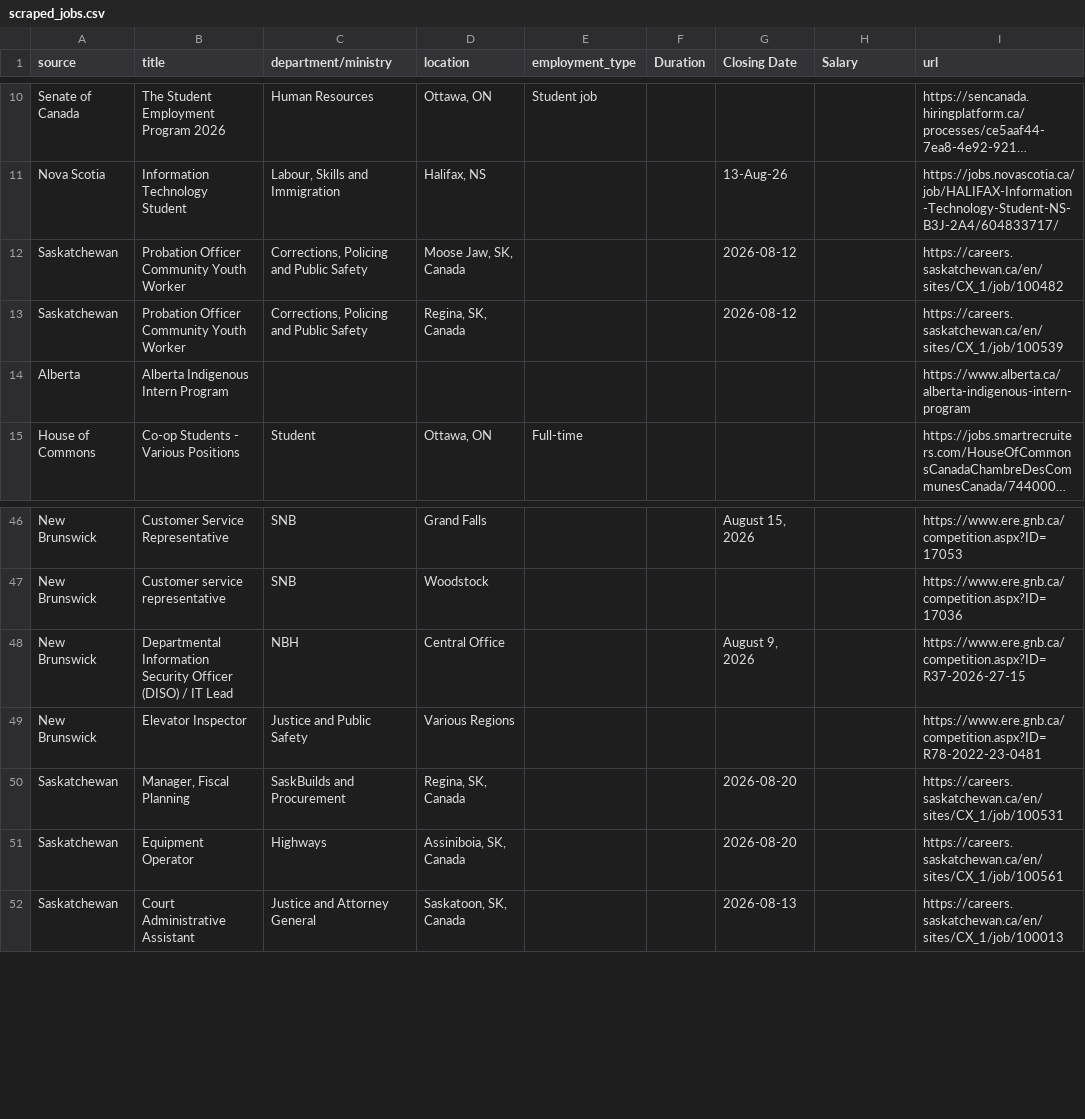
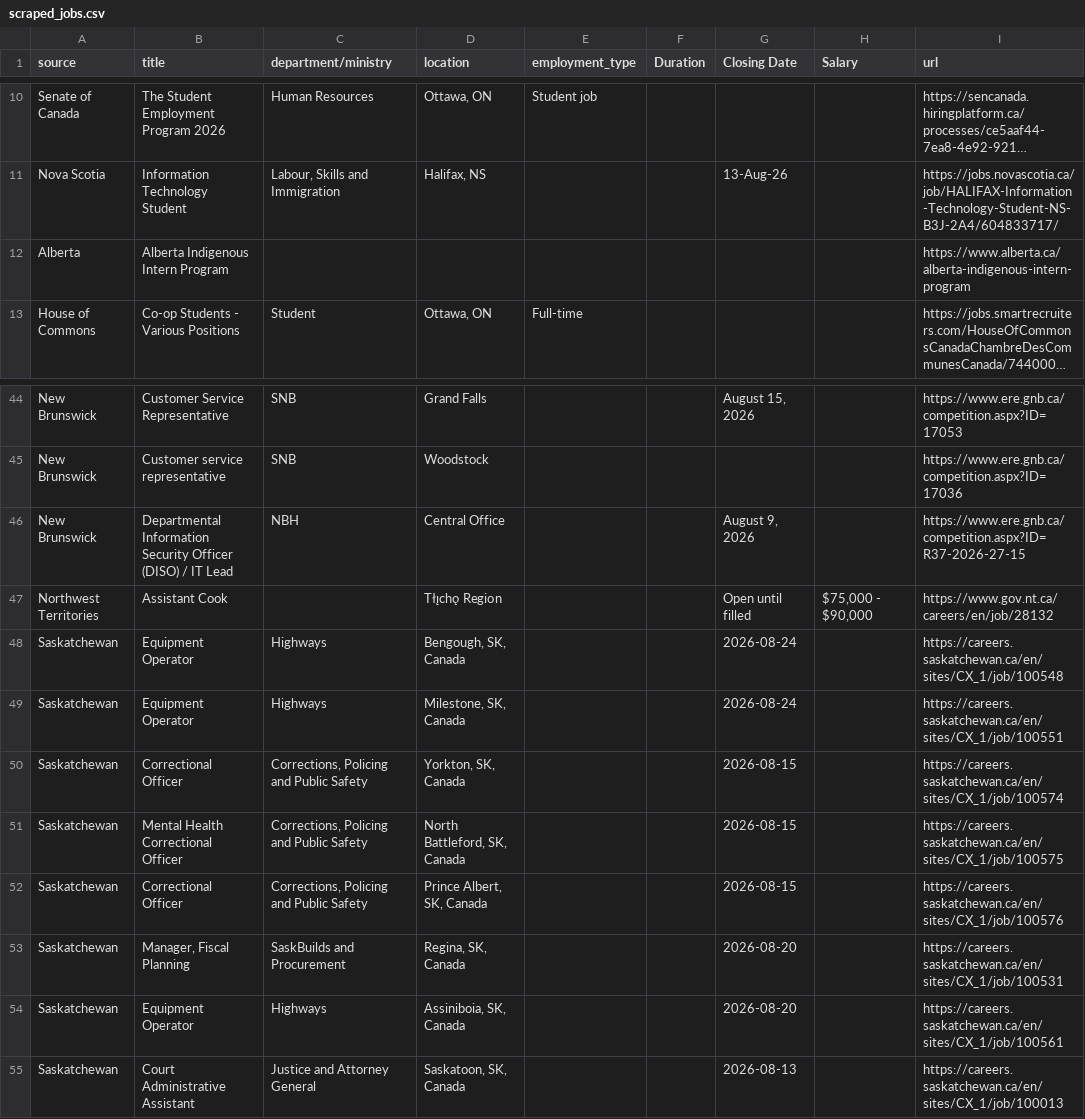
Before and after one commit to Glocal-Open-Source/elections-showcase, a CSV file: scripts/scraped_jobs.csv, drawn as a sheet; only a part is shown, gaps mark what is left out; long unchanged cells end in …; removed rows and columns are numbered as before the commit, all else as after; the diff covers the shown part only; the diff names each change by its address in the sheet, - before the commit and + after, or states it on an @@ line.

```diff
--- a/scripts/scraped_jobs.csv
+++ b/scripts/scraped_jobs.csv
-row 12: Saskatchewan | Probation Officer Community Youth Worker | Corrections, Policing and Public Safety | Moose Jaw, SK, Canada |  |  | 2026-08-12 |  | https://careers.saskatchewan.ca/en/sites/CX_1/job/100482
-row 13: Saskatchewan | Probation Officer Community Youth Worker | Corrections, Policing and Public Safety | Regina, SK, Canada |  |  | 2026-08-12 |  | https://careers.saskatchewan.ca/en/sites/CX_1/job/100539
-row 49: New Brunswick | Elevator Inspector | Justice and Public Safety | Various Regions |  |  |  |  | https://www.ere.gnb.ca/competition.aspx?ID=R78-2022-23-0481
+row 47: Northwest Territories | Assistant Cook |  | Tłı̨chǫ Region |  |  | Open until filled | $75,000 - $90,000 | https://www.gov.nt.ca/careers/en/job/28132
+row 48: Saskatchewan | Equipment Operator | Highways | Bengough, SK, Canada |  |  | 2026-08-24 |  | https://careers.saskatchewan.ca/en/sites/CX_1/job/100548
+row 49: Saskatchewan | Equipment Operator | Highways | Milestone, SK, Canada |  |  | 2026-08-24 |  | https://careers.saskatchewan.ca/en/sites/CX_1/job/100551
+row 50: Saskatchewan | Correctional Officer | Corrections, Policing and Public Safety | Yorkton, SK, Canada |  |  | 2026-08-15 |  | https://careers.saskatchewan.ca/en/sites/CX_1/job/100574
+row 51: Saskatchewan | Mental Health Correctional Officer | Corrections, Policing and Public Safety | North Battleford, SK, Canada |  |  | 2026-08-15 |  | https://careers.saskatchewan.ca/en/sites/CX_1/job/100575
+row 52: Saskatchewan | Correctional Officer | Corrections, Policing and Public Safety | Prince Albert, SK, Canada |  |  | 2026-08-15 |  | https://careers.saskatchewan.ca/en/sites/CX_1/job/100576
```
Also changed, not shown: 5 added rows, 8 removed rows and 7 moved rows elsewhere in this file, 1 other file.
